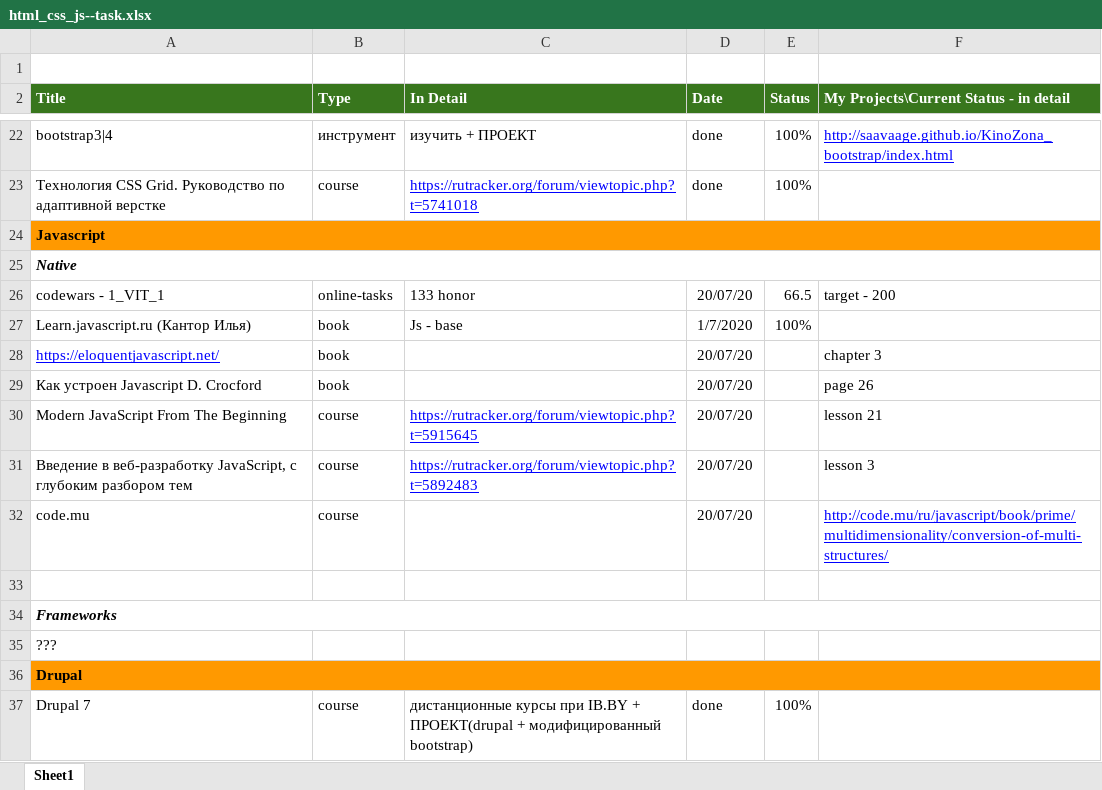
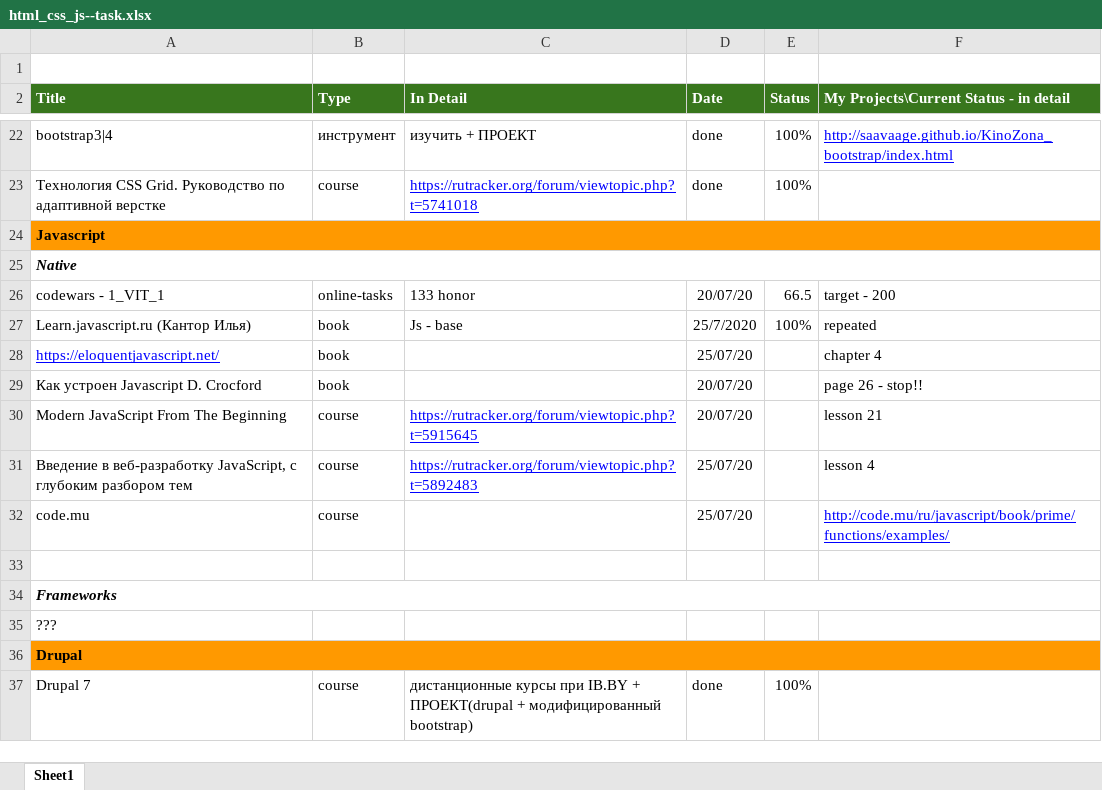
Before and after one commit to saavaage/saavaage.github.io, an Excel workbook: My_Progress/html_css_js--task.xlsx, sheet Sheet1, drawn as a sheet; only a part is shown, gaps mark what is left out; values as stored, in another font and other column widths than the file's, no borders; the diff names each change by its address in the sheet, - before the commit and + after, or states it on an @@ line.

Commit message:
Add files via upload

```diff
--- a/My_Progress/html_css_js--task.xlsx (sheet Sheet1)
+++ b/My_Progress/html_css_js--task.xlsx (sheet Sheet1)
-D27 (Date): 1/7/2020
+D27 (Date): 25/7/2020
-F27: (empty)
+F27: repeated
-D28 (Date): 20/07/20
+D28 (Date): 25/07/20
-F28: chapter 3
+F28: chapter 4
-F29: page 26
+F29: page 26 - stop!!
-D31:D32 (Date): 20/07/20
+D31:D32 (Date): 25/07/20
-F31: lesson 3
+F31: lesson 4
-F32: http://code.mu/ru/javascript/book/prime/multidimensionality/conversion-of-multi-structures/
+F32: http://code.mu/ru/javascript/book/prime/functions/examples/
```
